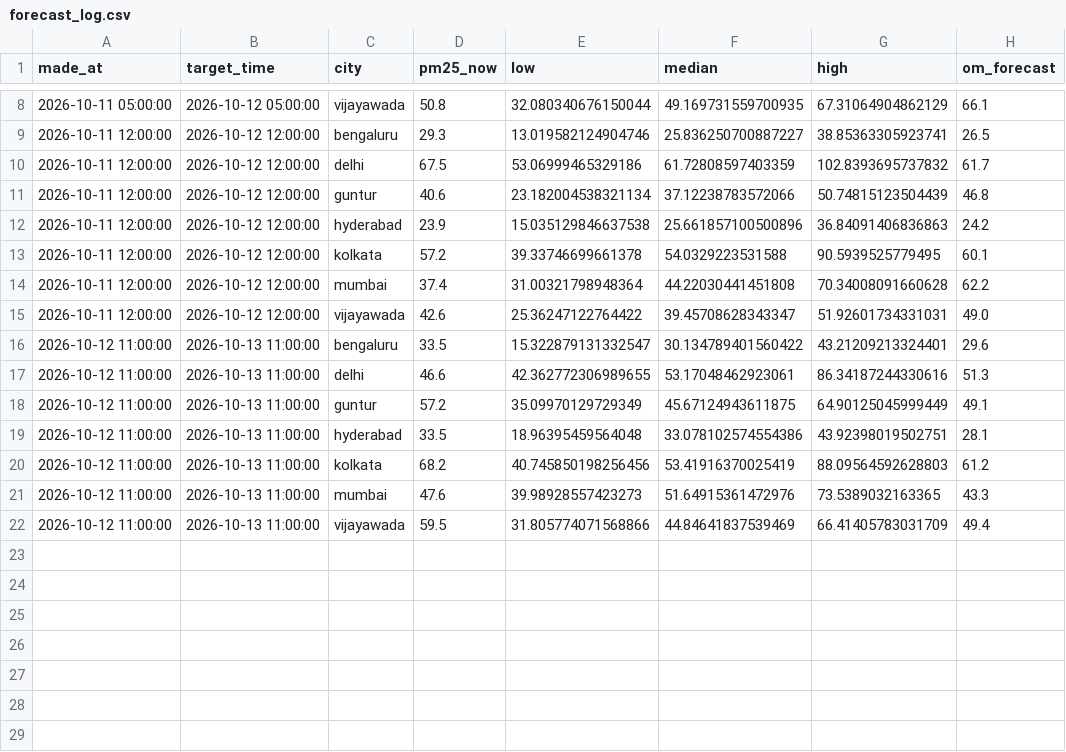
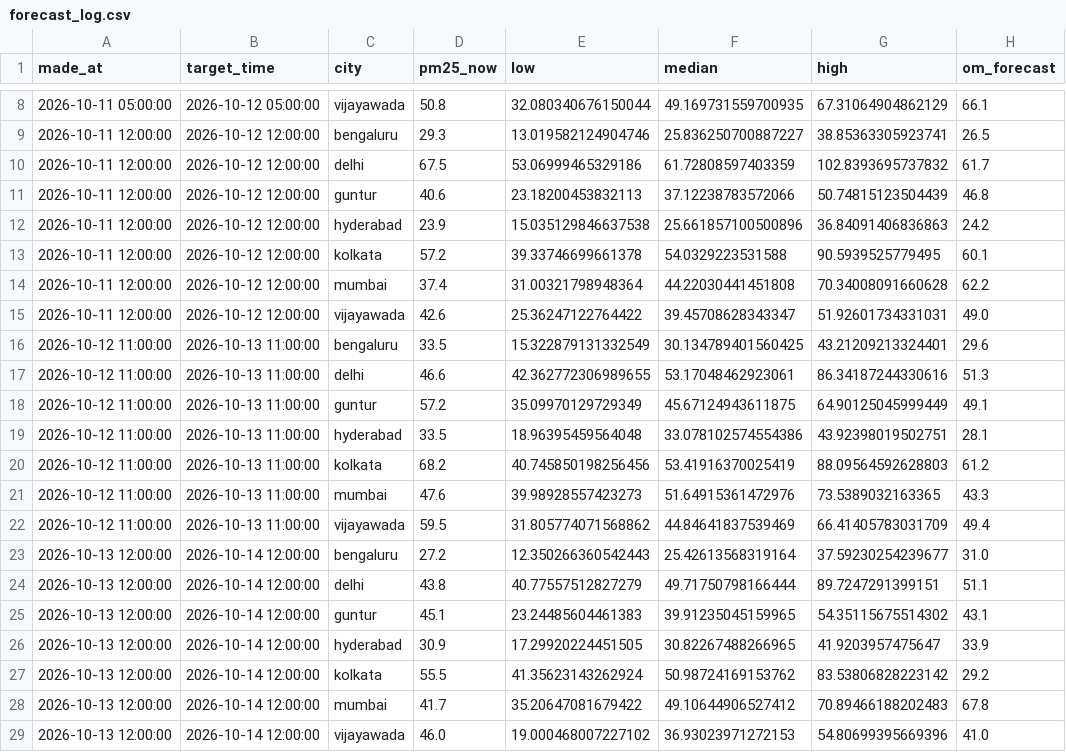
Before and after one commit to darcosine/aqi-forecaster, a CSV file: logs/forecast_log.csv, drawn as a sheet; only a part is shown, gaps mark what is left out.

```diff
--- a/logs/forecast_log.csv
+++ b/logs/forecast_log.csv
@@ -10,3 +10,3 @@ made_at,target_time,city,pm25_now,low,median,high,om_forecast
 2026-10-11 12:00:00,2026-10-12 12:00:00,delhi,67.5,53.06999465329186,61.72808597403359,102.8393695737832,61.7
-2026-10-11 12:00:00,2026-10-12 12:00:00,guntur,40.6,23.182004538321134,37.12238783572066,50.74815123504439,46.8
+2026-10-11 12:00:00,2026-10-12 12:00:00,guntur,40.6,23.18200453832113,37.12238783572066,50.74815123504439,46.8
 2026-10-11 12:00:00,2026-10-12 12:00:00,hyderabad,23.9,15.035129846637538,25.661857100500896,36.84091406836863,24.2
@@ -15,3 +15,3 @@ made_at,target_time,city,pm25_now,low,median,high,om_forecast
 2026-10-11 12:00:00,2026-10-12 12:00:00,vijayawada,42.6,25.36247122764422,39.45708628343347,51.92601734331031,49.0
-2026-10-12 11:00:00,2026-10-13 11:00:00,bengaluru,33.5,15.322879131332547,30.134789401560422,43.21209213324401,29.6
+2026-10-12 11:00:00,2026-10-13 11:00:00,bengaluru,33.5,15.322879131332549,30.134789401560425,43.21209213324401,29.6
 2026-10-12 11:00:00,2026-10-13 11:00:00,delhi,46.6,42.362772306989655,53.17048462923061,86.34187244330616,51.3
@@ -21,2 +21,9 @@ made_at,target_time,city,pm25_now,low,median,high,om_forecast
 2026-10-12 11:00:00,2026-10-13 11:00:00,mumbai,47.6,39.98928557423273,51.64915361472976,73.5389032163365,43.3
-2026-10-12 11:00:00,2026-10-13 11:00:00,vijayawada,59.5,31.805774071568866,44.84641837539469,66.41405783031709,49.4
+2026-10-12 11:00:00,2026-10-13 11:00:00,vijayawada,59.5,31.805774071568862,44.84641837539469,66.41405783031709,49.4
+2026-10-13 12:00:00,2026-10-14 12:00:00,bengaluru,27.2,12.350266360542443,25.42613568319164,37.59230254239677,31.0
+2026-10-13 12:00:00,2026-10-14 12:00:00,delhi,43.8,40.77557512827279,49.71750798166444,89.7247291399151,51.1
+2026-10-13 12:00:00,2026-10-14 12:00:00,guntur,45.1,23.24485604461383,39.91235045159965,54.35115675514302,43.1
+2026-10-13 12:00:00,2026-10-14 12:00:00,hyderabad,30.9,17.29920224451505,30.82267488266965,41.9203957475647,33.9
+2026-10-13 12:00:00,2026-10-14 12:00:00,kolkata,55.5,41.35623143262924,50.98724169153762,83.53806828223142,29.2
+2026-10-13 12:00:00,2026-10-14 12:00:00,mumbai,41.7,35.20647081679422,49.10644906527412,70.89466188202483,67.8
+2026-10-13 12:00:00,2026-10-14 12:00:00,vijayawada,46.0,19.000468007227102,36.93023971272153,54.80699395669396,41.0
```
